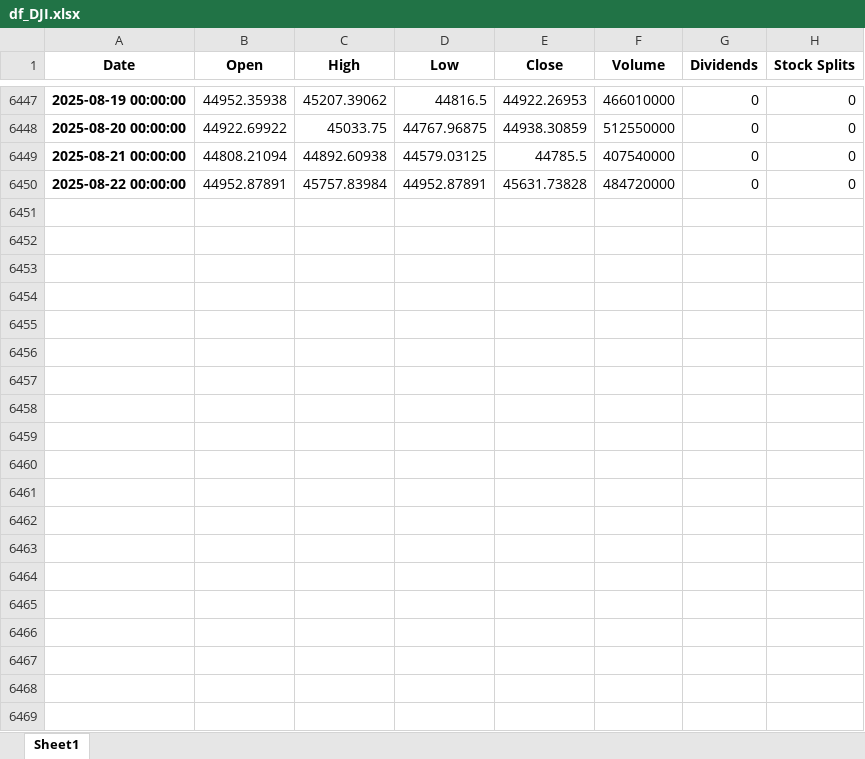
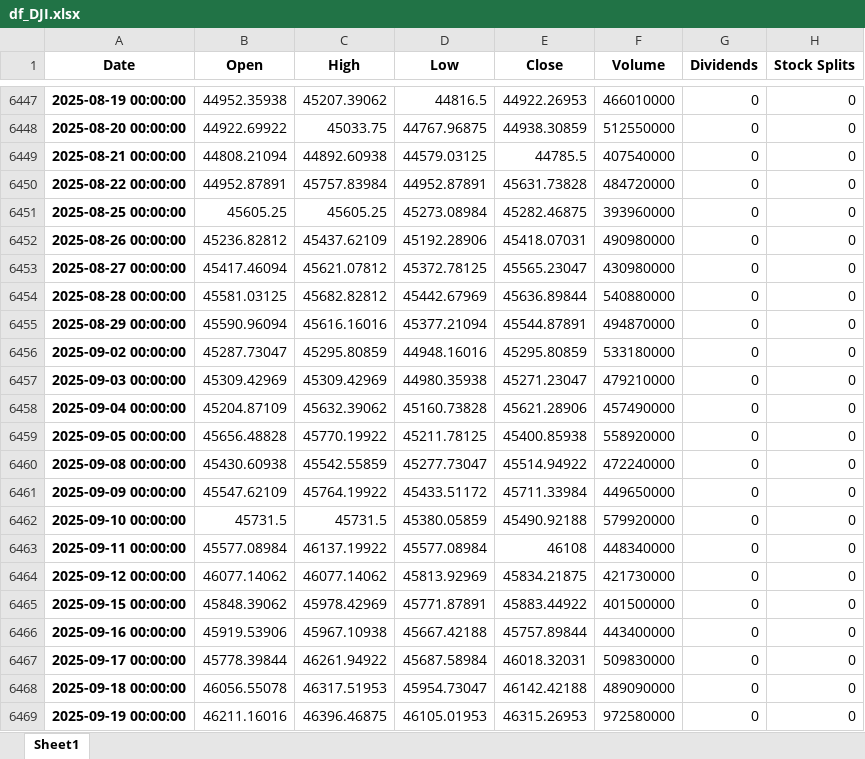
Before and after one commit to AivarasBi/ML, an Excel workbook: Initial indexes data/df_DJI.xlsx, sheet Sheet1, drawn as a sheet; only a part is shown, gaps mark what is left out; values as stored, in another font and other column widths than the file's, no borders; the diff covers the shown part only; the diff names each change by its address in the sheet, - before the commit and + after, or states it on an @@ line.

```diff
--- a/Initial indexes data/df_DJI.xlsx (sheet Sheet1)
+++ b/Initial indexes data/df_DJI.xlsx (sheet Sheet1)
+row 6451: 2025-08-25 00:00:00 | 45605.25 | 45605.25 | 45273.08984 | 45282.46875 | 393960000 | 0 | 0
+row 6452: 2025-08-26 00:00:00 | 45236.82812 | 45437.62109 | 45192.28906 | 45418.07031 | 490980000 | 0 | 0
+row 6453: 2025-08-27 00:00:00 | 45417.46094 | 45621.07812 | 45372.78125 | 45565.23047 | 430980000 | 0 | 0
+row 6454: 2025-08-28 00:00:00 | 45581.03125 | 45682.82812 | 45442.67969 | 45636.89844 | 540880000 | 0 | 0
+row 6455: 2025-08-29 00:00:00 | 45590.96094 | 45616.16016 | 45377.21094 | 45544.87891 | 494870000 | 0 | 0
+row 6456: 2025-09-02 00:00:00 | 45287.73047 | 45295.80859 | 44948.16016 | 45295.80859 | 533180000 | 0 | 0
+row 6457: 2025-09-03 00:00:00 | 45309.42969 | 45309.42969 | 44980.35938 | 45271.23047 | 479210000 | 0 | 0
+row 6458: 2025-09-04 00:00:00 | 45204.87109 | 45632.39062 | 45160.73828 | 45621.28906 | 457490000 | 0 | 0
+row 6459: 2025-09-05 00:00:00 | 45656.48828 | 45770.19922 | 45211.78125 | 45400.85938 | 558920000 | 0 | 0
+row 6460: 2025-09-08 00:00:00 | 45430.60938 | 45542.55859 | 45277.73047 | 45514.94922 | 472240000 | 0 | 0
+row 6461: 2025-09-09 00:00:00 | 45547.62109 | 45764.19922 | 45433.51172 | 45711.33984 | 449650000 | 0 | 0
+row 6462: 2025-09-10 00:00:00 | 45731.5 | 45731.5 | 45380.05859 | 45490.92188 | 579920000 | 0 | 0
+row 6463: 2025-09-11 00:00:00 | 45577.08984 | 46137.19922 | 45577.08984 | 46108 | 448340000 | 0 | 0
+row 6464: 2025-09-12 00:00:00 | 46077.14062 | 46077.14062 | 45813.92969 | 45834.21875 | 421730000 | 0 | 0
+row 6465: 2025-09-15 00:00:00 | 45848.39062 | 45978.42969 | 45771.87891 | 45883.44922 | 401500000 | 0 | 0
+row 6466: 2025-09-16 00:00:00 | 45919.53906 | 45967.10938 | 45667.42188 | 45757.89844 | 443400000 | 0 | 0
+row 6467: 2025-09-17 00:00:00 | 45778.39844 | 46261.94922 | 45687.58984 | 46018.32031 | 509830000 | 0 | 0
+row 6468: 2025-09-18 00:00:00 | 46056.55078 | 46317.51953 | 45954.73047 | 46142.42188 | 489090000 | 0 | 0
+row 6469: 2025-09-19 00:00:00 | 46211.16016 | 46396.46875 | 46105.01953 | 46315.26953 | 972580000 | 0 | 0
```
Also changed, not shown: 57 added rows elsewhere in this sheet, Initial indexes data/df_FTSE.xlsx, Initial indexes data/df_GDAXI.xlsx, 2 other files.
